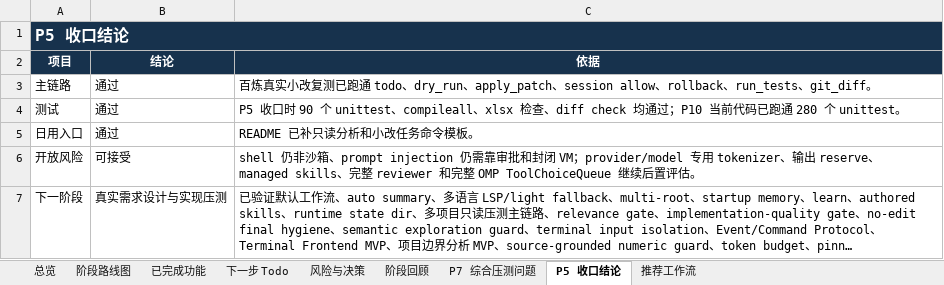
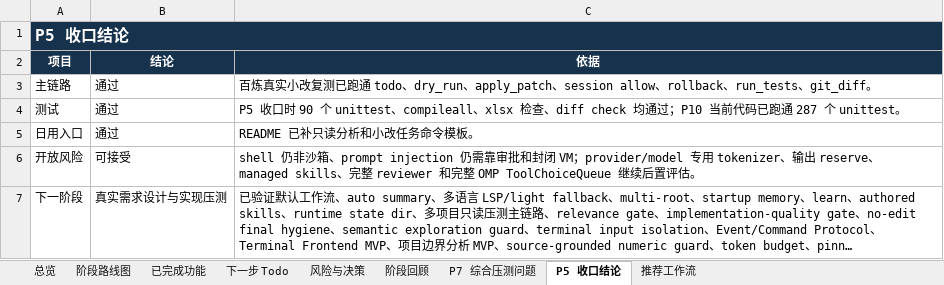
Before and after one commit to noone6931/lca-private-handoff-20260803, an Excel workbook: docs/local-coding-agent-project-management.xlsx, sheet P5 收口结论, drawn as a sheet; long unchanged cells end in …; values as stored, in another font and other column widths than the file's, no borders; the diff names each change by its address in the sheet, - before the commit and + after, or states it on an @@ line.

```diff
--- a/docs/local-coding-agent-project-management.xlsx (sheet P5 收口结论)
+++ b/docs/local-coding-agent-project-management.xlsx (sheet P5 收口结论)
-C4 (依据): …已跑通 280 个 unittest。
+C4 (依据): …已跑通 287 个 unittest。
```
Also changed, not shown: sheet 下一步 Todo, sheet 总览, sheet 已完成功能, 14 other files.
